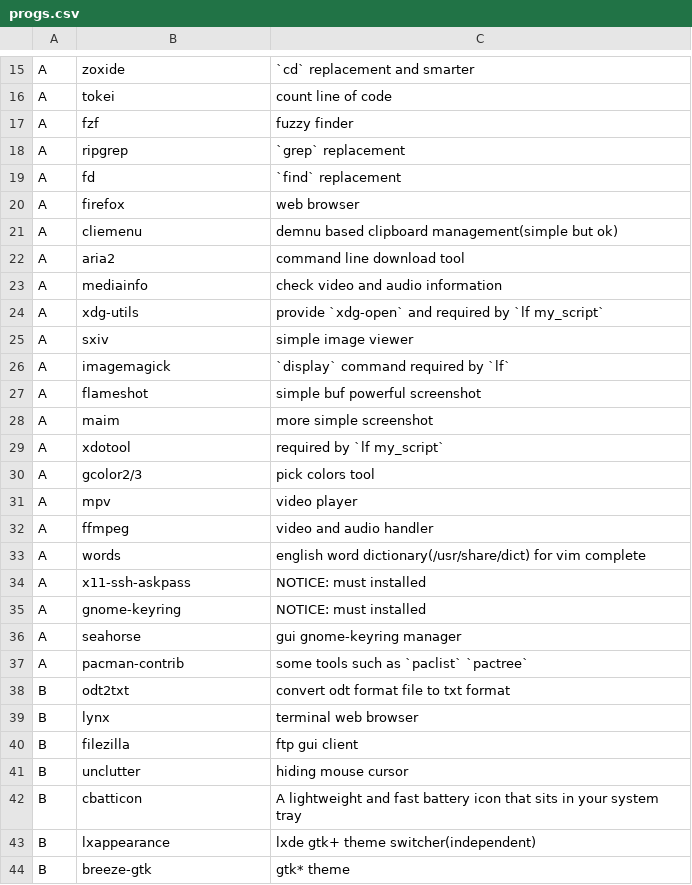
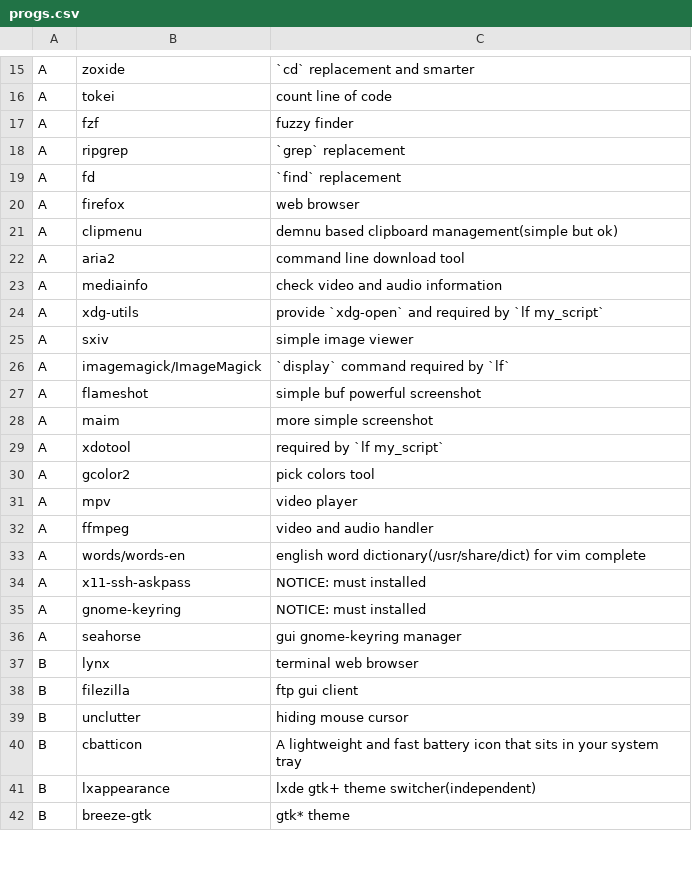
Before and after one commit to jiaoshijie/dots, a CSV file: programs/progs.csv, drawn as a sheet; only a part is shown, gaps mark what is left out; the diff covers the shown part only.

```diff
--- a/programs/progs.csv
+++ b/programs/progs.csv
@@ -20,3 +20,3 @@ A    , fd                                         , `find` replacement
 A    , firefox                                    , web browser
-A    , cliemenu                                   , demnu based clipboard management(simple but ok)
+A    , clipmenu                                   , demnu based clipboard management(simple but ok)
 A    , aria2                                      , command line download tool
@@ -25,3 +25,3 @@ A    , xdg-utils                                  , provide `xdg-open` and requi
 A    , sxiv                                       , simple image viewer
-A    , imagemagick                                , `display` command required by `lf`
+A    , imagemagick/ImageMagick                    , `display` command required by `lf`
 A    , flameshot                                  , simple buf powerful screenshot
@@ -29,6 +29,6 @@ A    , maim                                       , more simple screenshot
 A    , xdotool                                    , required by `lf my_script`
-A    , gcolor2/3                                  , pick colors tool
+A    , gcolor2                                    , pick colors tool
 A    , mpv                                        , video player
 A    , ffmpeg                                     , video and audio handler
-A    , words                                      , english word dictionary(/usr/share/dict) for vim complete
+A    , words/words-en                             , english word dictionary(/usr/share/dict) for vim complete
 A    , x11-ssh-askpass                            , NOTICE: must installed
@@ -36,4 +36,2 @@ A    , gnome-keyring                              , NOTICE: must installed
 A    , seahorse                                   , gui gnome-keyring manager
-A    , pacman-contrib                             , some tools such as `paclist` `pactree`
-B    , odt2txt                                    , convert odt format file to txt format
 B    , lynx                                       , terminal web browser
```
Also changed, not shown: 6 added rows, 7 removed rows and 3 edited cells elsewhere in this file, 9 other files.
